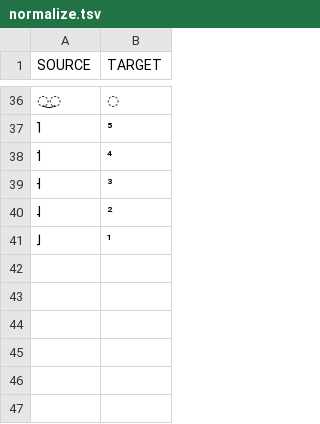
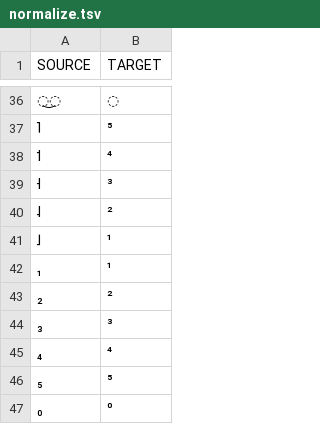
Before and after one commit to cldf-clts/clts-legacy, a TSV file: data/bipa/normalize.tsv, drawn as a sheet; only a part is shown, gaps mark what is left out; the diff names each change by its address in the sheet, - before the commit and + after, or states it on an @@ line.

```diff
--- a/data/bipa/normalize.tsv
+++ b/data/bipa/normalize.tsv
+row 42: ₁ | ¹
+row 43: ₂ | ²
+row 44: ₃ | ³
+row 45: ₄ | ⁴
+row 46: ₅ | ⁵
+row 47: ₀ | ⁰
```
Also changed, not shown: data/bipa/consonants.tsv, metadata/phoible.tsv, 17 other files.
